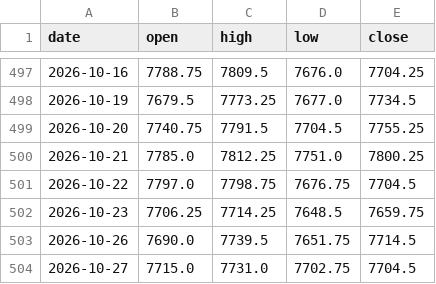
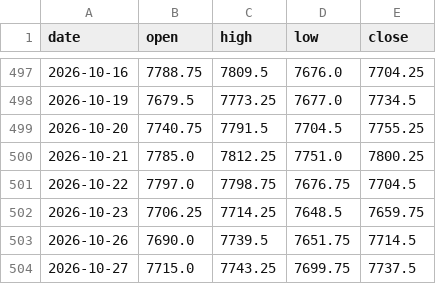
Before and after one commit to Allenvip1/G-F-U-T-2, a CSV file: data/price_es.csv, drawn as a sheet; only a part is shown, gaps mark what is left out.

```diff
--- a/data/price_es.csv
+++ b/data/price_es.csv
@@ -503,2 +503,2 @@ date,open,high,low,close
 2026-10-26,7690.0,7739.5,7651.75,7714.5
-2026-10-27,7715.0,7731.0,7702.75,7704.5
+2026-10-27,7715.0,7743.25,7699.75,7737.5
```
Also changed, not shown: data/price_nq.csv, 1 other file.
